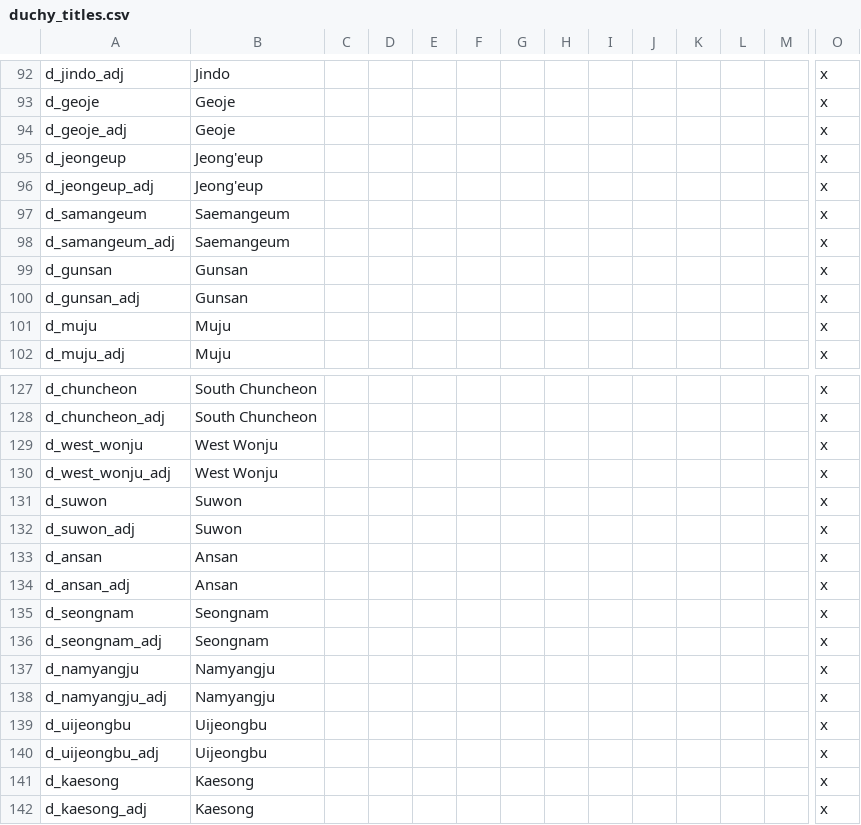
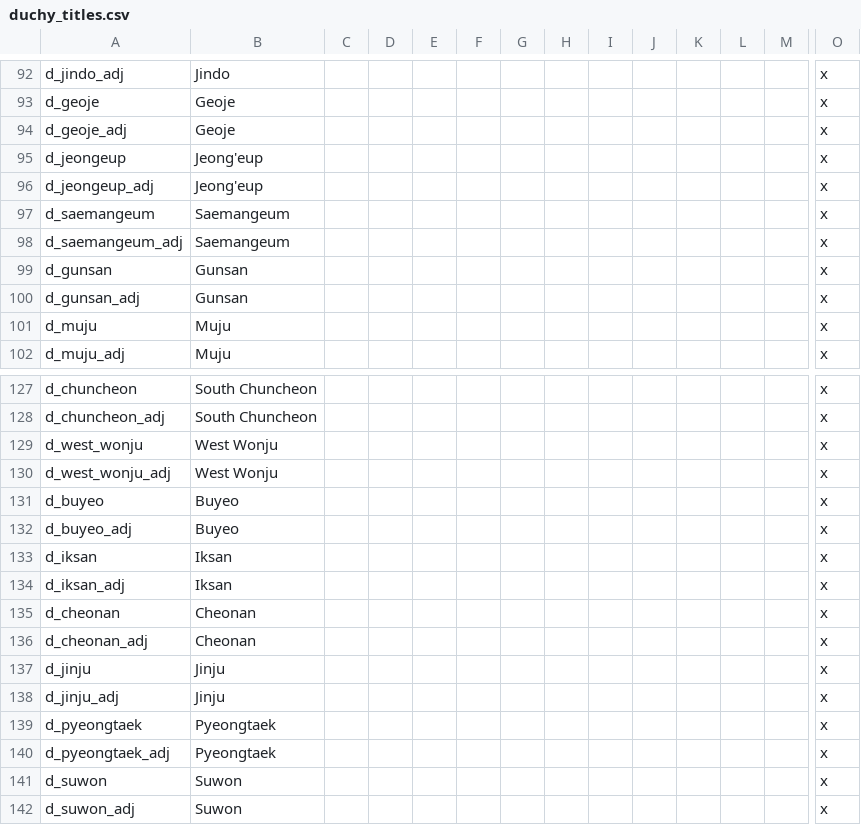
Before and after one commit to soregi/Fallen-Skyscraper, a CSV file: Falen/localisation/duchy_titles.csv, drawn as a sheet; only a part is shown, gaps mark what is left out; the shorter side is filled out with more unchanged rows; rows hold the shown columns only; the diff names each change by its address in the sheet, - before the commit and + after, or states it on an @@ line.

```diff
--- a/Falen/localisation/duchy_titles.csv
+++ b/Falen/localisation/duchy_titles.csv
-A97: d_samangeum
+A97: d_saemangeum
-A98: d_samangeum_adj
+A98: d_saemangeum_adj
+row 131: d_buyeo | Buyeo |  |  |  |  |  |  |  |  |  |  |  | x
+row 132: d_buyeo_adj | Buyeo |  |  |  |  |  |  |  |  |  |  |  | x
+row 133: d_iksan | Iksan |  |  |  |  |  |  |  |  |  |  |  | x
+row 134: d_iksan_adj | Iksan |  |  |  |  |  |  |  |  |  |  |  | x
+row 135: d_cheonan | Cheonan |  |  |  |  |  |  |  |  |  |  |  | x
+row 136: d_cheonan_adj | Cheonan |  |  |  |  |  |  |  |  |  |  |  | x
+row 137: d_jinju | Jinju |  |  |  |  |  |  |  |  |  |  |  | x
+row 138: d_jinju_adj | Jinju |  |  |  |  |  |  |  |  |  |  |  | x
+row 139: d_pyeongtaek | Pyeongtaek |  |  |  |  |  |  |  |  |  |  |  | x
+row 140: d_pyeongtaek_adj | Pyeongtaek |  |  |  |  |  |  |  |  |  |  |  | x
```
Also changed, not shown: Falen/localisation/province_names.csv, Falen/map/definition.csv, 21 other files.
